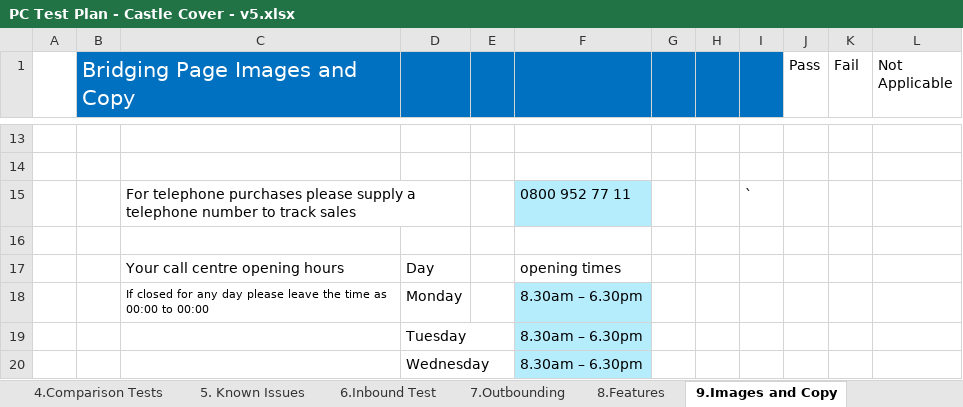
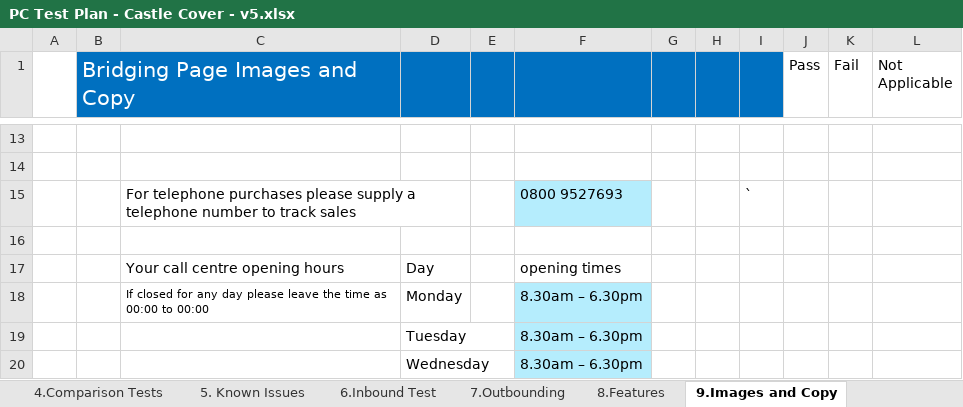
Before and after one commit to CTM-Transformers-QA/panel.testplans, an Excel workbook: Car/Castle Cover/PC Test Plan - Castle Cover - v5.xlsx, sheet 9.Images and Copy, drawn as a sheet; only a part is shown, gaps mark what is left out; values as stored, in another font and other column widths than the file's, no borders; the diff names each change by its address in the sheet, - before the commit and + after, or states it on an @@ line.

```diff
--- a/Car/Castle Cover/PC Test Plan - Castle Cover - v5.xlsx (sheet 9.Images and Copy)
+++ b/Car/Castle Cover/PC Test Plan - Castle Cover - v5.xlsx (sheet 9.Images and Copy)
-F15: 0800 952 77 11
+F15: 0800 9527693
```
Also changed, not shown: Car/Drivology/PC Test Plan - Drivology - v6.xlsx, Car/_templates/PC Test Plan - CDL Template - v6.xlsx, 24 other files.
